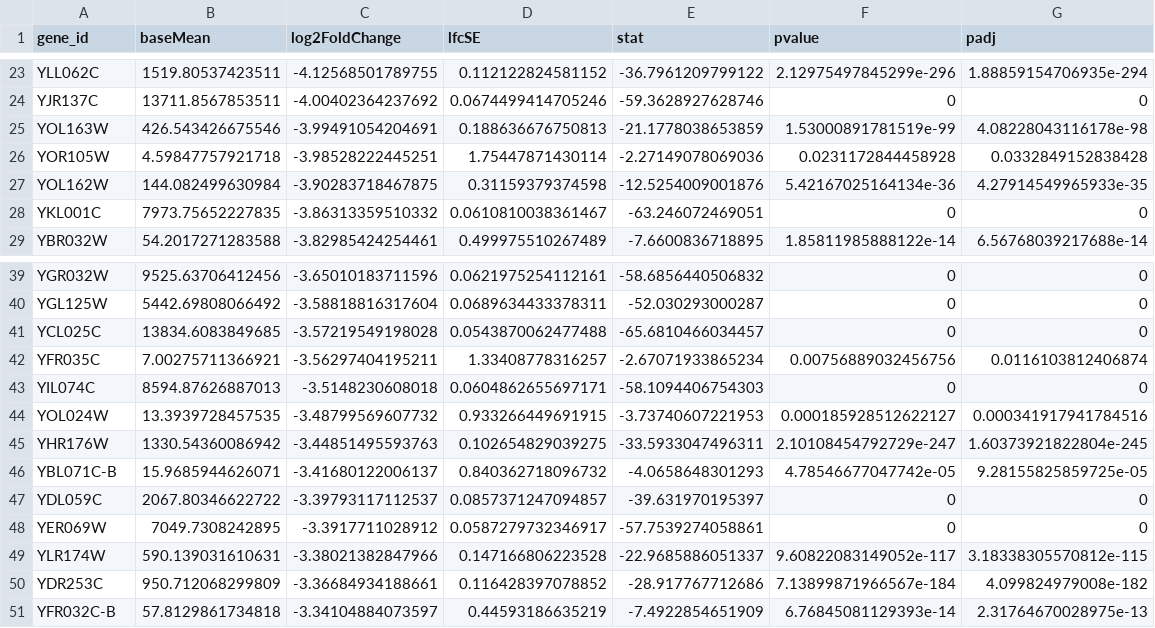
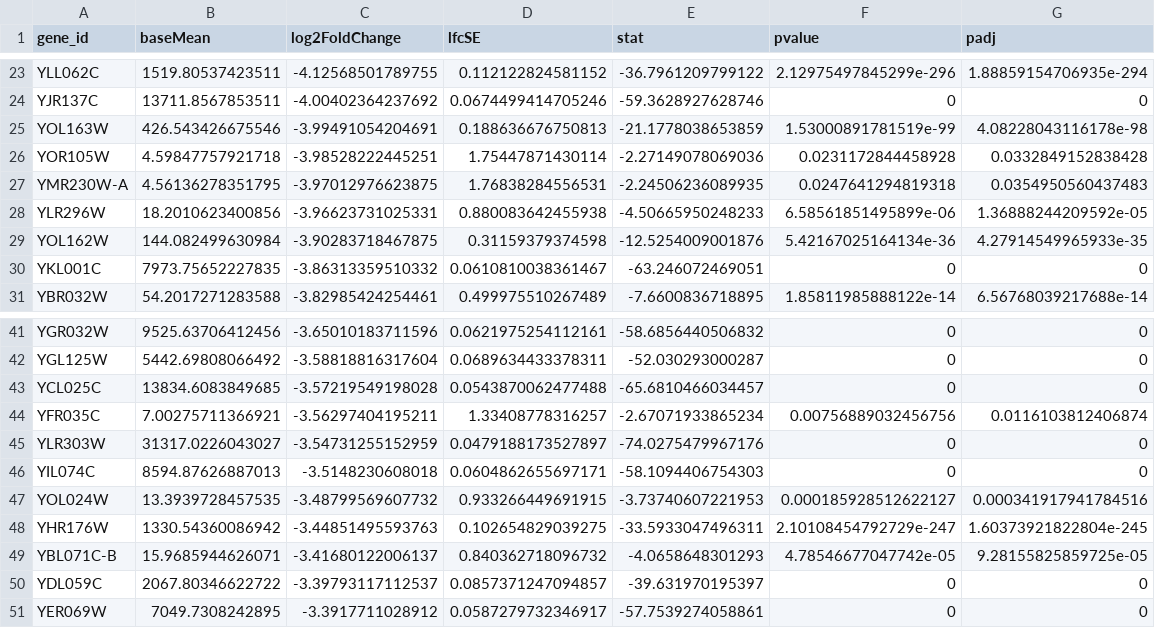
Before and after one commit to kshanson/MICB405_Group9, a TSV file: Project/R_RStudio/DESeq2/bot50_genes_45.tsv, drawn as a sheet; only a part is shown, gaps mark what is left out.

```diff
--- a/Project/R_RStudio/DESeq2/bot50_genes_45.tsv
+++ b/Project/R_RStudio/DESeq2/bot50_genes_45.tsv
@@ -26,2 +26,4 @@ YOL163W	426.543426675546	-3.99491054204691	0.188636676750813	-21.1778038653859	1
 YOR105W	4.59847757921718	-3.98528222445251	1.75447871430114	-2.27149078069036	0.0231172844458928	0.0332849152838428
+YMR230W-A	4.56136278351795	-3.97012976623875	1.76838284556531	-2.24506236089935	0.0247641294819318	0.0354950560437483
+YLR296W	18.2010623400856	-3.96623731025331	0.880083642455938	-4.50665950248233	6.58561851495899e-06	1.36888244209592e-05
 YOL162W	144.082499630984	-3.90283718467875	0.31159379374598	-12.5254009001876	5.42167025164134e-36	4.27914549965933e-35
@@ -42,2 +44,3 @@ YCL025C	13834.6083849685	-3.57219549198028	0.0543870062477488	-65.6810466034457
 YFR035C	7.00275711366921	-3.56297404195211	1.33408778316257	-2.67071933865234	0.00756889032456756	0.0116103812406874
+YLR303W	31317.0226043027	-3.54731255152959	0.0479188173527897	-74.0275479967176	0	0
 YIL074C	8594.87626887013	-3.5148230608018	0.0604862655697171	-58.1094406754303	0	0
@@ -48,4 +51 @@ YDL059C	2067.80346622722	-3.39793117112537	0.0857371247094857	-39.631970195397	0
 YER069W	7049.7308242895	-3.3917711028912	0.0587279732346917	-57.7539274058861	0	0
-YLR174W	590.139031610631	-3.38021382847966	0.147166806223528	-22.9685886051337	9.60822083149052e-117	3.18338305570812e-115
-YDR253C	950.712068299809	-3.36684934188661	0.116428397078852	-28.917767712686	7.13899871966567e-184	4.099824979008e-182
-YFR032C-B	57.8129861734818	-3.34104884073597	0.44593186635219	-7.4922854651909	6.76845081129393e-14	2.31764670028975e-13
```
Also changed, not shown: Project/R_RStudio/DESeq2/top50_genes_45.tsv.
